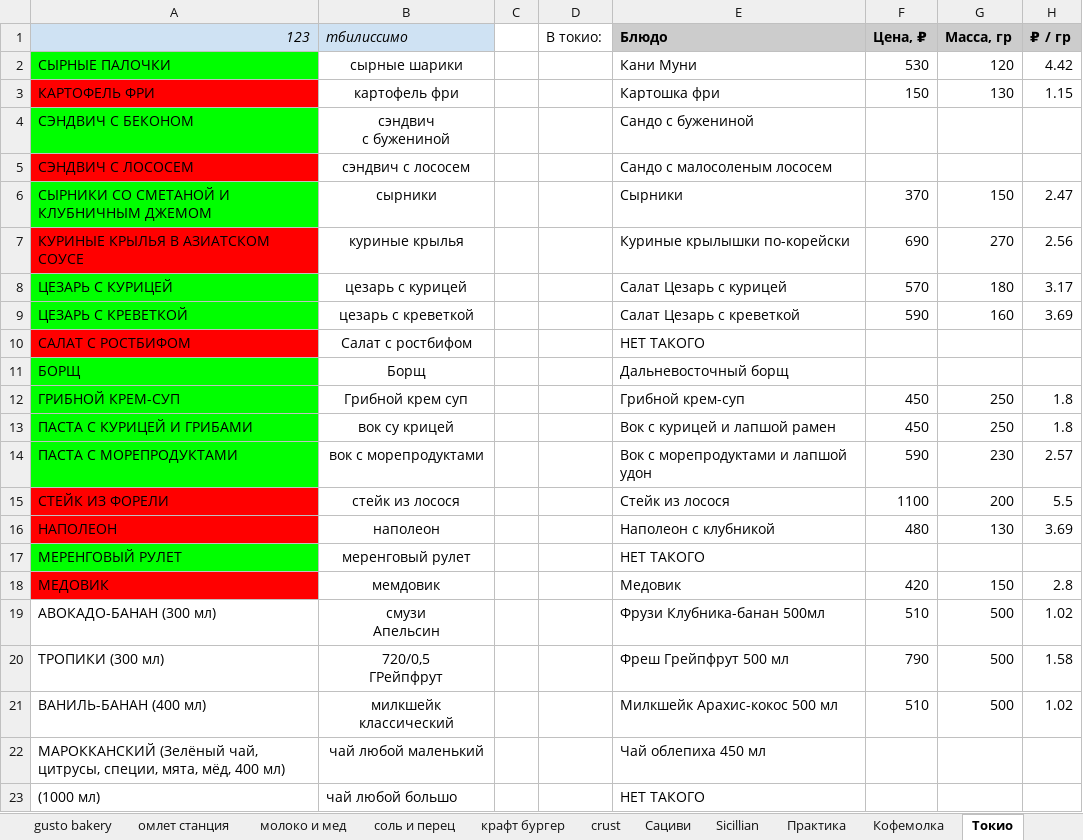
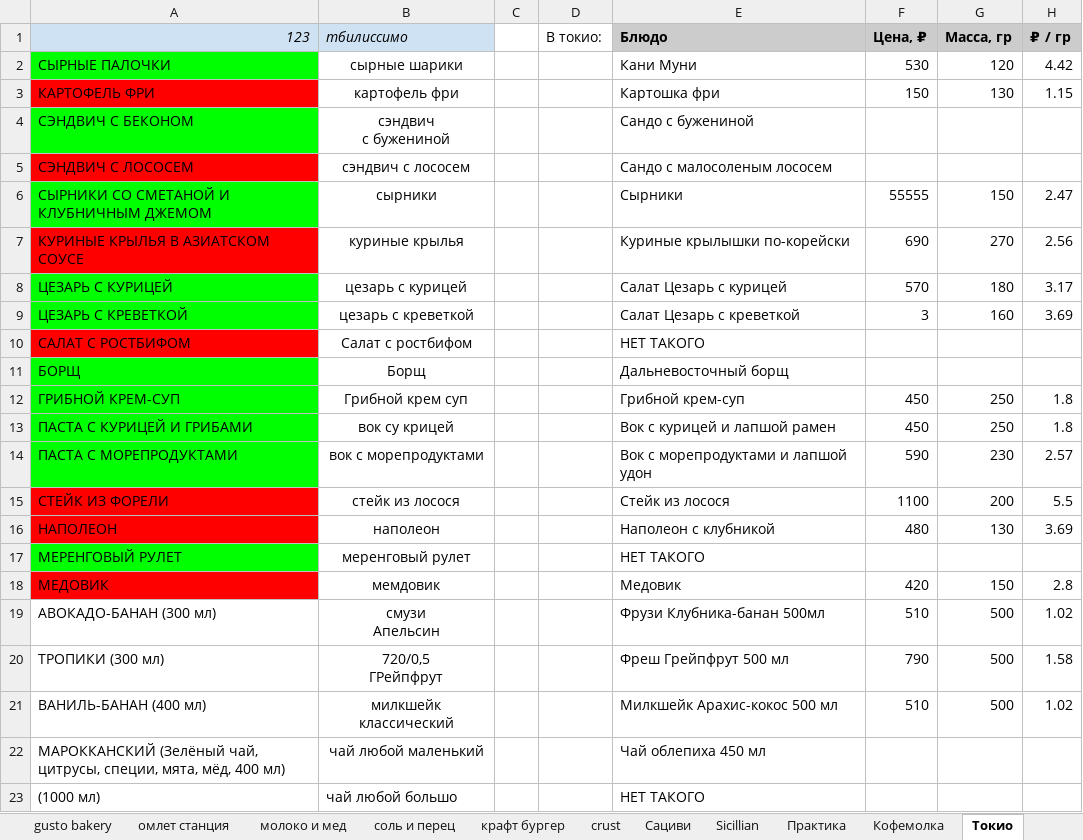
Before and after one commit to lswaggeringl/parsing, an Excel workbook: data.xlsx, sheet Токио, drawn as a sheet; values as stored, in another font and other column widths than the file's, no borders; charts and pictures not drawn; the diff names each change by its address in the sheet, - before the commit and + after, or states it on an @@ line.

```diff
--- a/data.xlsx (sheet Токио)
+++ b/data.xlsx (sheet Токио)
-F6 (Цена, ₽): 370
+F6 (Цена, ₽): 55555
-F9 (Цена, ₽): 590
+F9 (Цена, ₽): 3
```
Also changed, not shown: sheet Tbilissimo, sheet Cedra, sheet gusto bakery.
